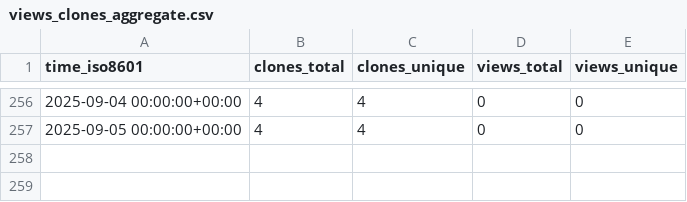
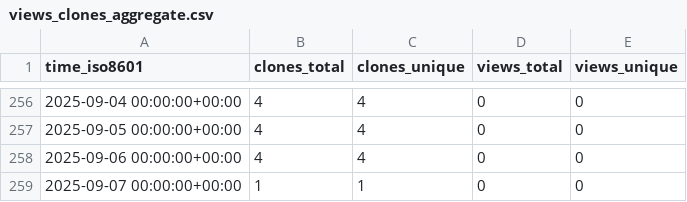
Before and after one commit to cubicleguy/ess_matlab_uart, a CSV file: cubicleguy/ess_matlab_uart/ghrs-data/views_clones_aggregate.csv, drawn as a sheet; only a part is shown, gaps mark what is left out; the diff names each change by its address in the sheet, - before the commit and + after, or states it on an @@ line.

```diff
--- a/cubicleguy/ess_matlab_uart/ghrs-data/views_clones_aggregate.csv
+++ b/cubicleguy/ess_matlab_uart/ghrs-data/views_clones_aggregate.csv
+row 258: 2025-09-06 00:00:00+00:00 | 4 | 4 | 0 | 0
+row 259: 2025-09-07 00:00:00+00:00 | 1 | 1 | 0 | 0
```
Also changed, not shown: 1 other file.
